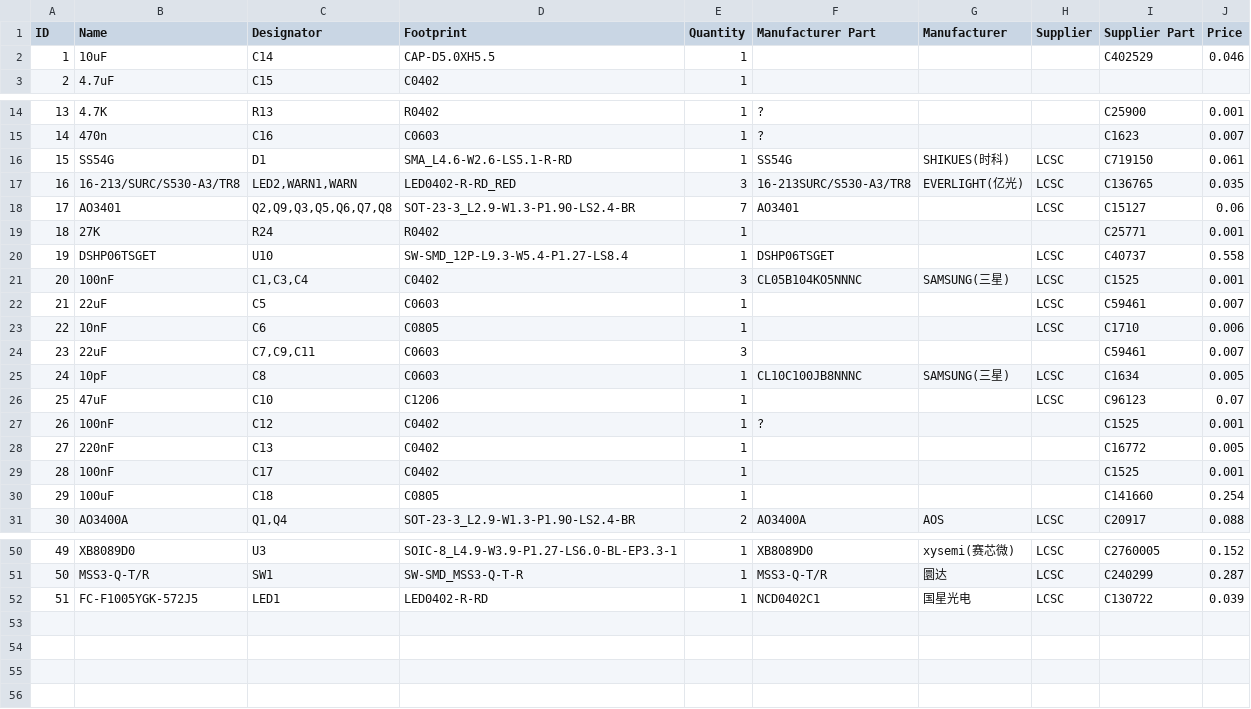
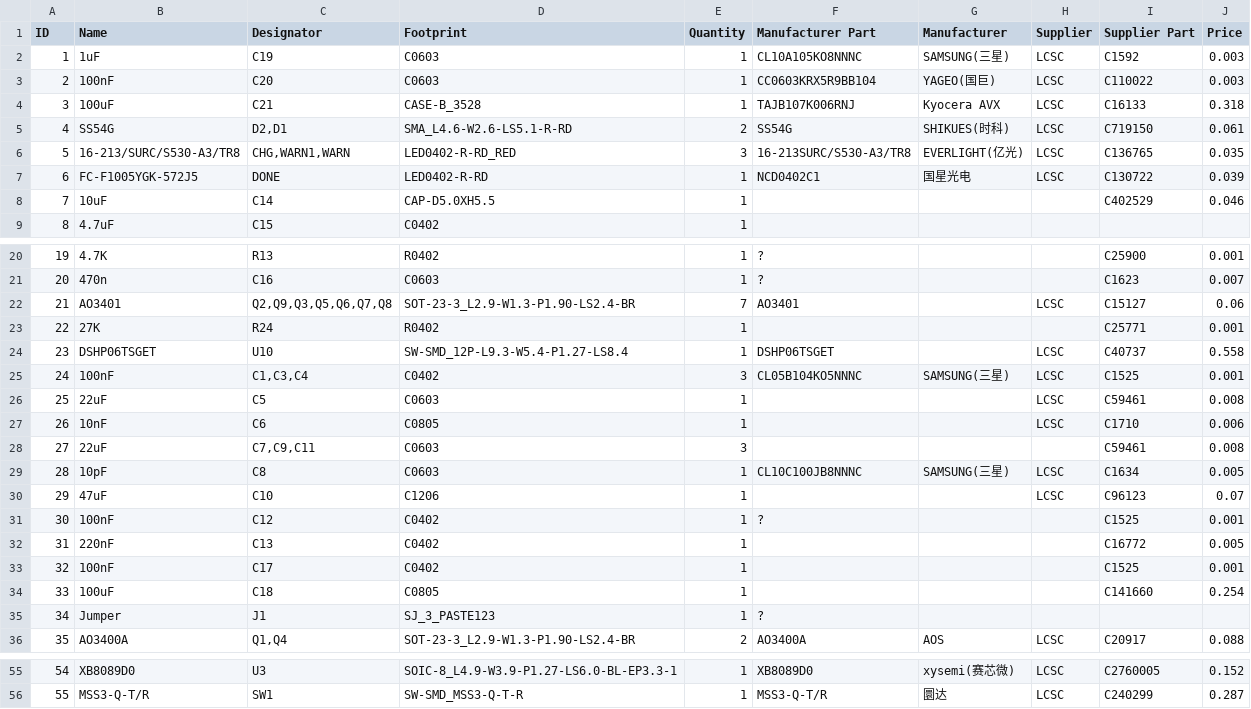
Before and after one commit to valzzu/meshtastic-pcbs, a CSV file: WashTastic/V0.3.5/BOM_1W-meshtastic-node_0.3.5_connectors.csv, drawn as a sheet; only a part is shown, gaps mark what is left out; removed rows and columns are numbered as before the commit, all else as after; the diff covers the shown part only; the diff names each change by its address in the sheet, - before the commit and + after, or states it on an @@ line.

```diff
--- a/WashTastic/V0.3.5/BOM_1W-meshtastic-node_0.3.5_connectors.csv
+++ b/WashTastic/V0.3.5/BOM_1W-meshtastic-node_0.3.5_connectors.csv
+row 2: 1 | 1uF | C19 | C0603 | 1 | CL10A105KO8NNNC | SAMSUNG(三星) | LCSC | C1592 | 0.003
+row 3: 2 | 100nF | C20 | C0603 | 1 | CC0603KRX5R9BB104 | YAGEO(国巨) | LCSC | C110022 | 0.003
+row 4: 3 | 100uF | C21 | CASE-B_3528 | 1 | TAJB107K006RNJ | Kyocera AVX | LCSC | C16133 | 0.318
+row 5: 4 | SS54G | D2,D1 | SMA_L4.6-W2.6-LS5.1-R-RD | 2 | SS54G | SHIKUES(时科) | LCSC | C719150 | 0.061
+row 6: 5 | 16-213/SURC/S530-A3/TR8 | CHG,WARN1,WARN | LED0402-R-RD_RED | 3 | 16-213SURC/S530-A3/TR8 | EVERLIGHT(亿光) | LCSC | C136765 | 0.035
+row 7: 6 | FC-F1005YGK-572J5 | DONE | LED0402-R-RD | 1 | NCD0402C1 | 国星光电 | LCSC | C130722 | 0.039
@@ column A (ID) renumbered between rows 8 and 56 @@
-row 16: 15 | SS54G | D1 | SMA_L4.6-W2.6-LS5.1-R-RD | 1 | SS54G | SHIKUES(时科) | LCSC | C719150 | 0.061
-row 17: 16 | 16-213/SURC/S530-A3/TR8 | LED2,WARN1,WARN | LED0402-R-RD_RED | 3 | 16-213SURC/S530-A3/TR8 | EVERLIGHT(亿光) | LCSC | C136765 | 0.035
-J26 (Price): 0.007
+J26 (Price): 0.008
-J28 (Price): 0.007
+J28 (Price): 0.008
+row 35: 34 | Jumper | J1 | SJ_3_PASTE123 | 1 | ?
-row 52: 51 | FC-F1005YGK-572J5 | LED1 | LED0402-R-RD | 1 | NCD0402C1 | 国星光电 | LCSC | C130722 | 0.039
```
Also changed, not shown: 3 edited cells elsewhere in this file, WashTastic/V0.3.5/BOM_1W-meshtastic-node_0.3.5_connectors_BME280.csv, WashTastic/V0.3.5/BOM_1W-meshtastic-node_0.3.5_no-connectors.csv, 9 other files.
